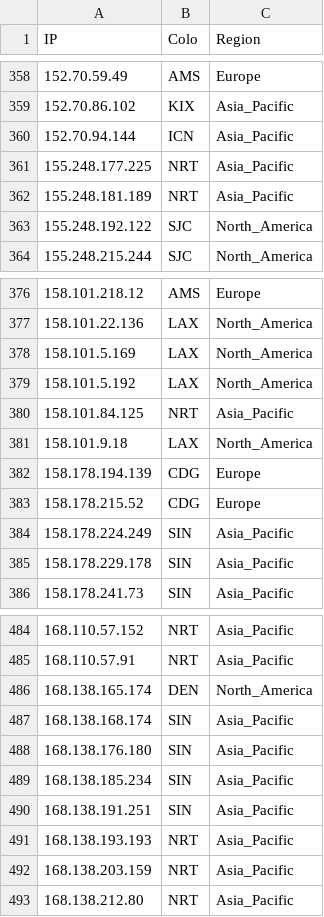
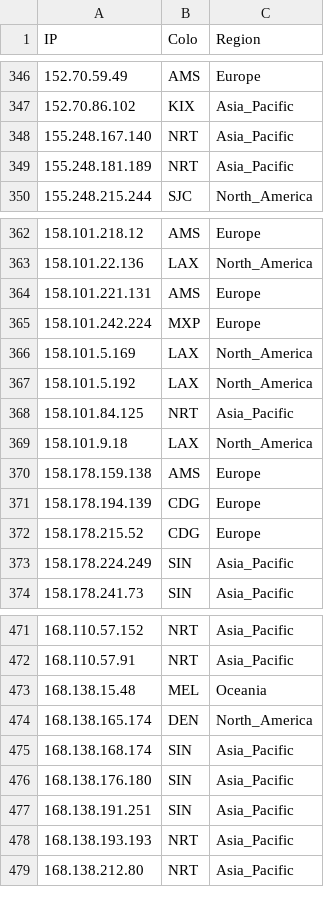
Before and after one commit to whggo/proxyip-tracker, a CSV file: result/ips.csv, drawn as a sheet; only a part is shown, gaps mark what is left out; the diff covers the shown part only.

```diff
--- a/result/ips.csv
+++ b/result/ips.csv
@@ -359,6 +347,4 @@ IP,Colo,Region
 152.70.86.102,KIX,Asia_Pacific
-152.70.94.144,ICN,Asia_Pacific
-155.248.177.225,NRT,Asia_Pacific
+155.248.167.140,NRT,Asia_Pacific
 155.248.181.189,NRT,Asia_Pacific
-155.248.192.122,SJC,North_America
 155.248.215.244,SJC,North_America
@@ -377,2 +363,4 @@ IP,Colo,Region
 158.101.22.136,LAX,North_America
+158.101.221.131,AMS,Europe
+158.101.242.224,MXP,Europe
 158.101.5.169,LAX,North_America
@@ -381,2 +369,3 @@ IP,Colo,Region
 158.101.9.18,LAX,North_America
+158.178.159.138,AMS,Europe
 158.178.194.139,CDG,Europe
@@ -384,3 +373,2 @@ IP,Colo,Region
 158.178.224.249,SIN,Asia_Pacific
-158.178.229.178,SIN,Asia_Pacific
 158.178.241.73,SIN,Asia_Pacific
@@ -485,2 +472,3 @@ IP,Colo,Region
 168.110.57.91,NRT,Asia_Pacific
+168.138.15.48,MEL,Oceania
 168.138.165.174,DEN,North_America
@@ -488,6 +476,4 @@ IP,Colo,Region
 168.138.176.180,SIN,Asia_Pacific
-168.138.185.234,SIN,Asia_Pacific
 168.138.191.251,SIN,Asia_Pacific
 168.138.193.193,NRT,Asia_Pacific
-168.138.203.159,NRT,Asia_Pacific
 168.138.212.80,NRT,Asia_Pacific
```
Also changed, not shown: 16 added rows, 34 removed rows and 6 edited cells elsewhere in this file, result/tested-ips.csv, 1 other file.
